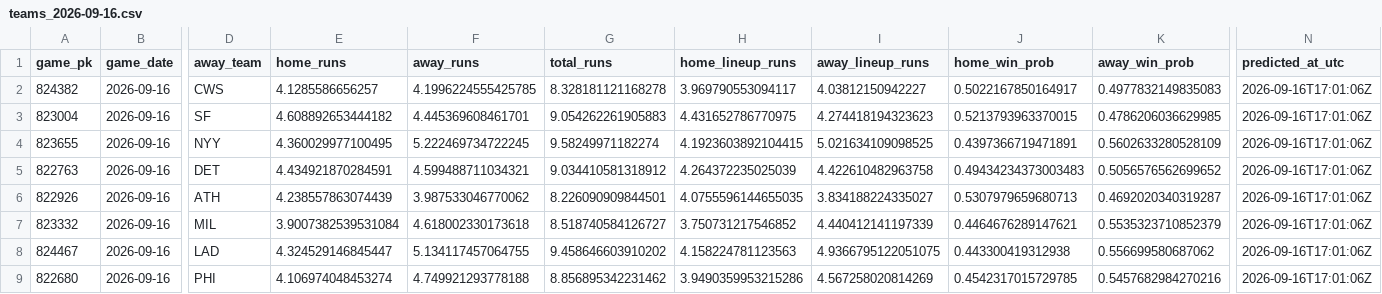
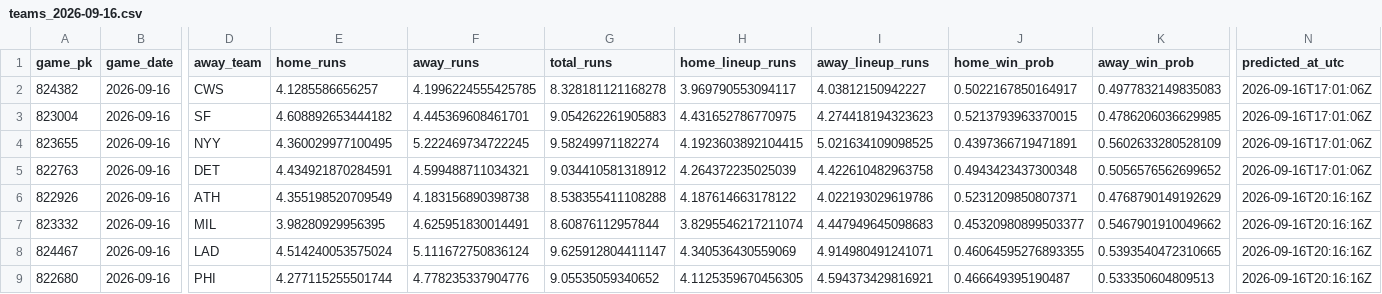
Before and after one commit to titan-trials/Base, a CSV file: cache/teams_2026-09-16.csv, drawn as a sheet; only a part is shown, gaps mark what is left out; the diff covers the shown part only; the diff names each change by its address in the sheet, - before the commit and + after, or states it on an @@ line.

```diff
--- a/cache/teams_2026-09-16.csv
+++ b/cache/teams_2026-09-16.csv
-J5 (home_win_prob): 0.49434234373003483
+J5 (home_win_prob): 0.4943423437300348
-E6 (home_runs): 4.238557863074439
+E6 (home_runs): 4.355198520709549
-F6 (away_runs): 3.987533046770062
+F6 (away_runs): 4.183156890398738
-G6 (total_runs): 8.226090909844501
+G6 (total_runs): 8.538355411108288
-H6 (home_lineup_runs): 4.0755596144655035
+H6 (home_lineup_runs): 4.187614663178122
-I6 (away_lineup_runs): 3.834188224335027
+I6 (away_lineup_runs): 4.022193029619786
-J6 (home_win_prob): 0.5307979659680713
+J6 (home_win_prob): 0.5231209850807371
-K6 (away_win_prob): 0.4692020340319287
+K6 (away_win_prob): 0.4768790149192629
-N6:N9 (predicted_at_utc): 2026-09-16T17:01:06Z
+N6:N9 (predicted_at_utc): 2026-09-16T20:16:16Z
-E7 (home_runs): 3.9007382539531084
+E7 (home_runs): 3.98280929956395
-F7 (away_runs): 4.618002330173618
+F7 (away_runs): 4.625951830014491
-G7 (total_runs): 8.518740584126727
+G7 (total_runs): 8.60876112957844
-H7 (home_lineup_runs): 3.750731217546852
+H7 (home_lineup_runs): 3.8295546217211074
-I7 (away_lineup_runs): 4.440412141197339
+I7 (away_lineup_runs): 4.447949645098683
-J7 (home_win_prob): 0.4464676289147621
+J7 (home_win_prob): 0.45320980899503377
-K7 (away_win_prob): 0.5535323710852379
+K7 (away_win_prob): 0.5467901910049662
-E8 (home_runs): 4.324529146845447
+E8 (home_runs): 4.514240053575024
-F8 (away_runs): 5.134117457064755
+F8 (away_runs): 5.111672750836124
-G8 (total_runs): 9.458646603910202
+G8 (total_runs): 9.625912804411147
-H8 (home_lineup_runs): 4.158224781123563
+H8 (home_lineup_runs): 4.340536430559069
-I8 (away_lineup_runs): 4.9366795122051075
+I8 (away_lineup_runs): 4.914980491241071
-J8 (home_win_prob): 0.443300419312938
+J8 (home_win_prob): 0.46064595276893355
-K8 (away_win_prob): 0.556699580687062
+K8 (away_win_prob): 0.5393540472310665
-E9 (home_runs): 4.106974048453274
+E9 (home_runs): 4.277115255501744
-F9 (away_runs): 4.749921293778188
+F9 (away_runs): 4.778235337904776
-G9 (total_runs): 8.856895342231462
+G9 (total_runs): 9.05535059340652
-H9 (home_lineup_runs): 3.9490359953215286
+H9 (home_lineup_runs): 4.1125359670456305
-I9 (away_lineup_runs): 4.567258020814269
+I9 (away_lineup_runs): 4.594373429816921
-J9 (home_win_prob): 0.4542317015729785
+J9 (home_win_prob): 0.466649395190487
-K9 (away_win_prob): 0.5457682984270216
+K9 (away_win_prob): 0.533350604809513
```
Also changed, not shown: 56 edited cells elsewhere in this file, cache/pitcher_form_2026-09-16.csv, cache/pitchers_2026-09-16.csv, 2 other files.
